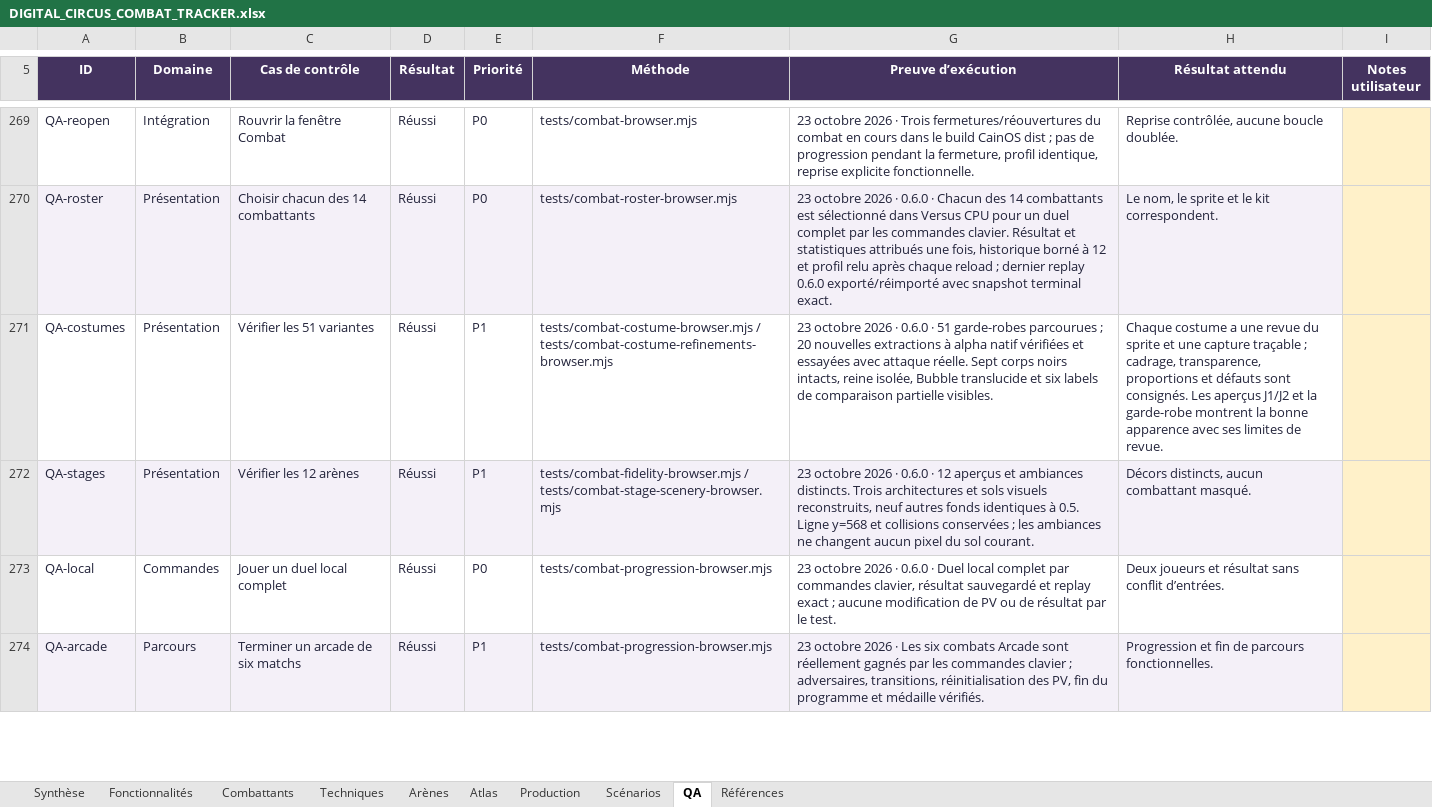
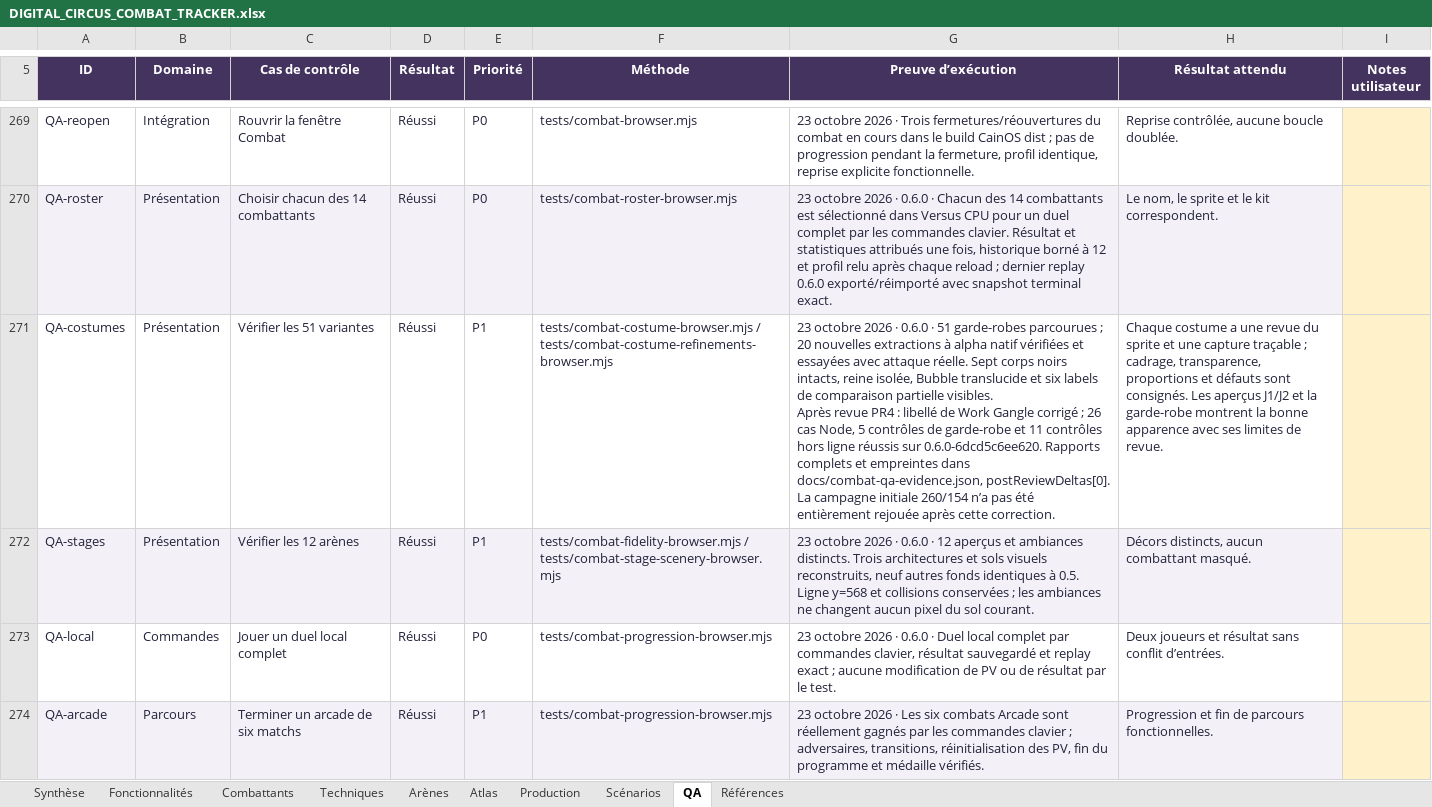
Before and after one commit to darknigthmare/CainOS, an Excel workbook: docs/DIGITAL_CIRCUS_COMBAT_TRACKER.xlsx, sheet QA, drawn as a sheet; only a part is shown, gaps mark what is left out; values as stored, in another font and other column widths than the file's, no borders; conditional formats and table styles not drawn; ↵ is a line break in a cell; the diff names each change by its address in the sheet, - before the commit and + after, or states it on an @@ line.

Commit message:
docs(encore): synchronize the reviewed costume label, QA evidence and workbook
Keep the 260 Node / 154 browser baseline intact and embed the targeted post-review results separately: 26 existing Node cases, 5 wardrobe checks and 11 repeated offline checks. Refresh the workbook: exactly two cell values change; 37 formulas, 92 source hashes and all user-note safeguards remain verified.

```diff
--- a/docs/DIGITAL_CIRCUS_COMBAT_TRACKER.xlsx (sheet QA)
+++ b/docs/DIGITAL_CIRCUS_COMBAT_TRACKER.xlsx (sheet QA)
-G271 (Preuve d’exécution): …partielle visibles.
+G271 (Preuve d’exécution): …partielle visibles. ↵ Après revue PR4 : libellé de Work Gangle corrigé ; 26 cas Node, 5 contrôles de garde-robe et 11 contrôles hors ligne réussis sur 0.6.0-6dcd5c6ee620. Rapports complets et empreintes dans docs/combat-qa-evidence.json, postReviewDeltas[0]. La campagne initiale 260/154 n’a pas été entièrement rejouée après cette correction.
```
Also changed, not shown: sheet Atlas, 6 other files.
